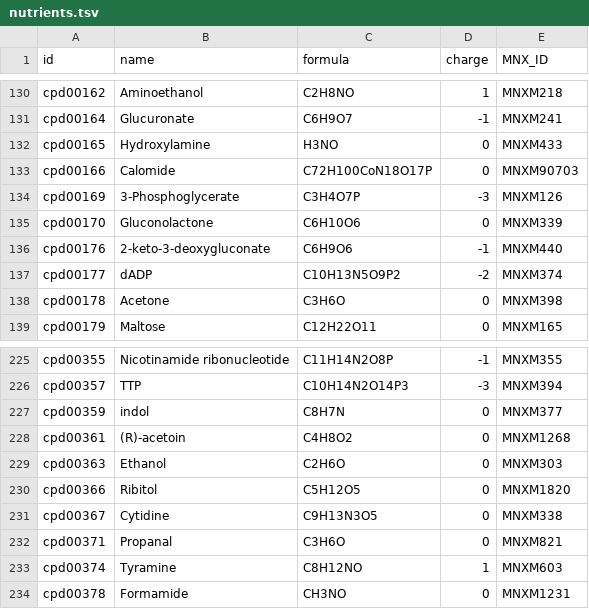
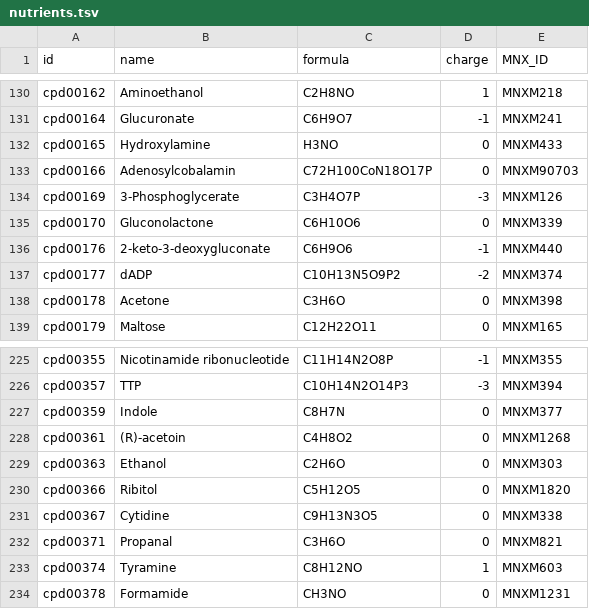
Before and after one commit to jotech/gapseq, a TSV file: dat/nutrients.tsv, drawn as a sheet; only a part is shown, gaps mark what is left out.

```diff
--- a/dat/nutrients.tsv
+++ b/dat/nutrients.tsv
@@ -132,3 +132,3 @@ cpd00164	Glucuronate	C6H9O7	-1	MNXM241
 cpd00165	Hydroxylamine	H3NO	0	MNXM433
-cpd00166	Calomide	C72H100CoN18O17P	0	MNXM90703
+cpd00166	Adenosylcobalamin	C72H100CoN18O17P	0	MNXM90703
 cpd00169	3-Phosphoglycerate	C3H4O7P	-3	MNXM126
@@ -226,3 +226,3 @@ cpd00355	Nicotinamide ribonucleotide	C11H14N2O8P	-1	MNXM355
 cpd00357	TTP	C10H14N2O14P3	-3	MNXM394
-cpd00359	indol	C8H7N	0	MNXM377
+cpd00359	Indole	C8H7N	0	MNXM377
 cpd00361	(R)-acetoin	C4H8O2	0	MNXM1268
```
Also changed, not shown: dat/seed_Enzyme_Class_Reactions_Aliases_unique_edited.tsv.
